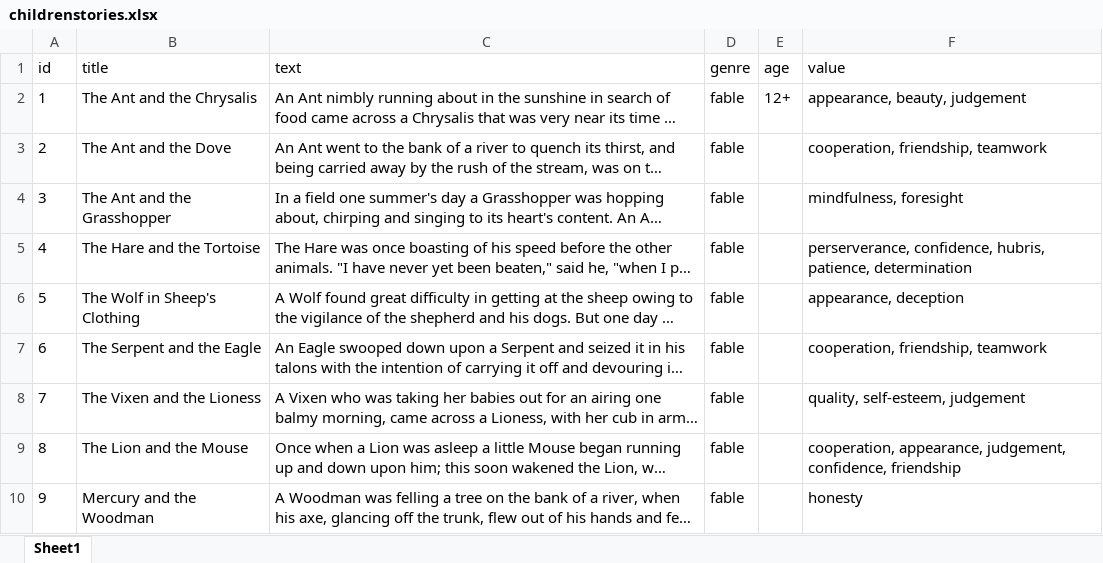
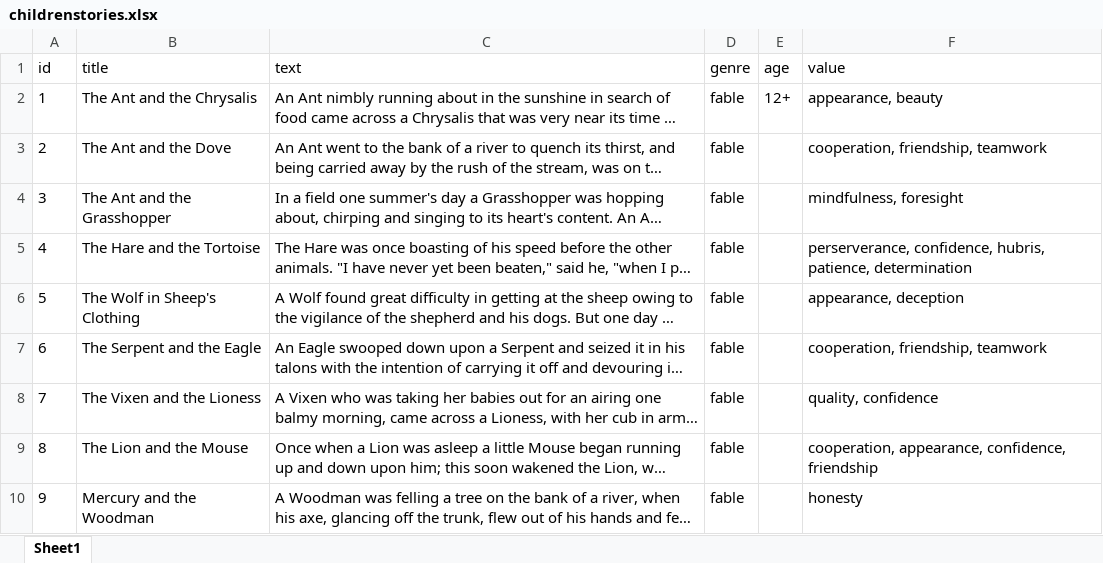
Before and after one commit to ece1786-2022/Fairytale, an Excel workbook: data/childrenstories.xlsx, sheet Sheet1, drawn as a sheet; only a part is shown; long unchanged cells end in …; values as stored, in another font and other column widths than the file's, no borders; the diff covers the shown part only; the diff names each change by its address in the sheet, - before the commit and + after, or states it on an @@ line.

```diff
--- a/data/childrenstories.xlsx (sheet Sheet1)
+++ b/data/childrenstories.xlsx (sheet Sheet1)
-F2 (value): appearance, beauty, judgement
+F2 (value): appearance, beauty
-F8 (value): quality, self-esteem, judgement
+F8 (value): quality, confidence
-F9 (value): cooperation, appearance, judgement, confidence, friendship
+F9 (value): cooperation, appearance, confidence, friendship
```
Also changed, not shown: 69 added rows, 2 edited cells and row numbers in column A elsewhere in this sheet, 1 other file.
